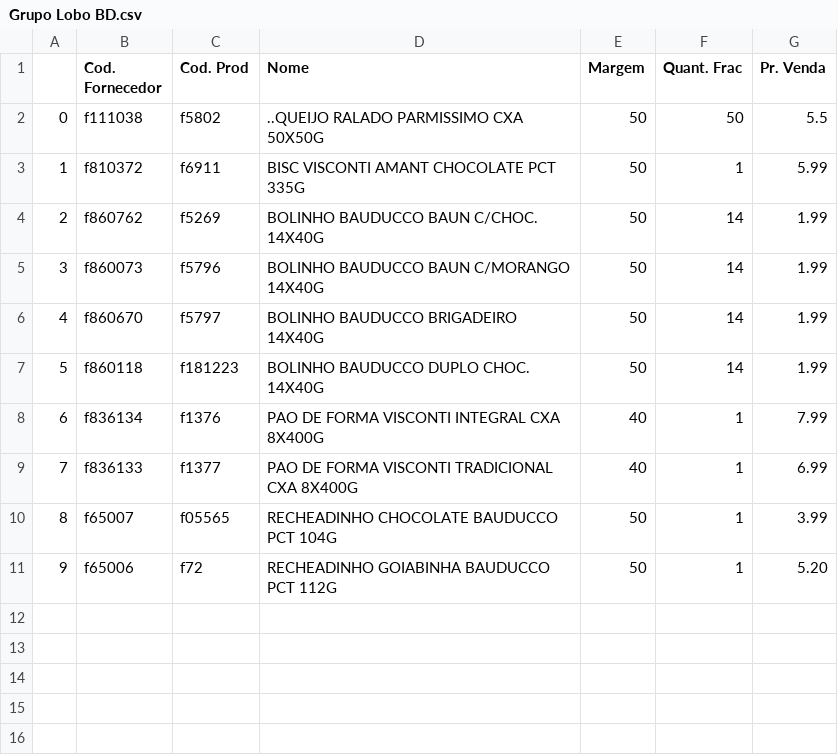
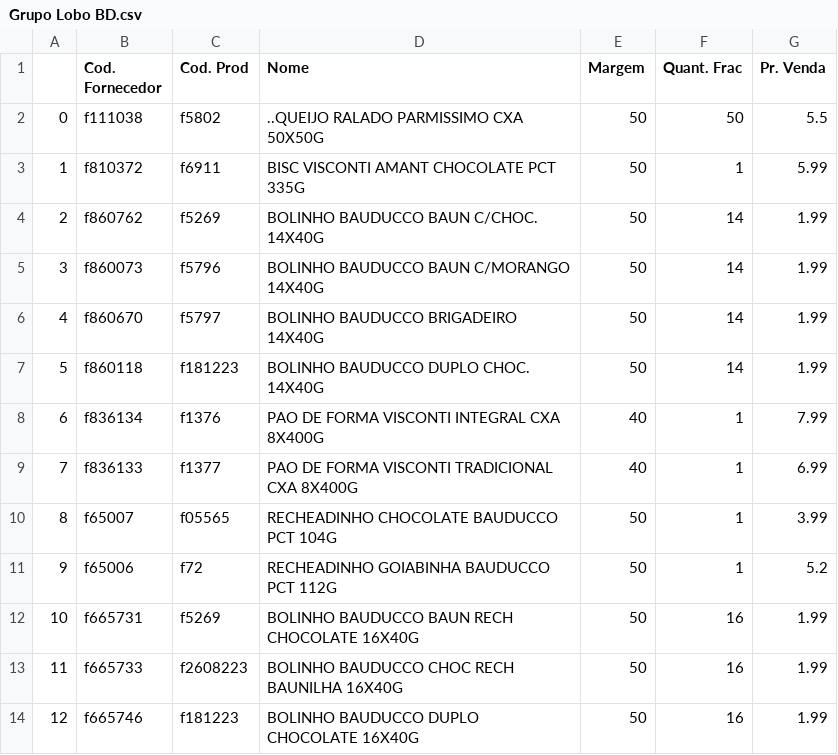
Before and after one commit to I3run01/PY-Auto-Preco-V2, a CSV file: Grupo Lobo BD.csv, drawn as a sheet; the diff names each change by its address in the sheet, - before the commit and + after, or states it on an @@ line.

```diff
--- a/Grupo Lobo BD.csv
+++ b/Grupo Lobo BD.csv
-G11 (Pr. Venda): 5.20
+G11 (Pr. Venda): 5.2
+row 12: 10 | f665731 | f5269 | BOLINHO BAUDUCCO BAUN RECH CHOCOLATE 16X40G | 50 | 16 | 1.99
+row 13: 11 | f665733 | f2608223 | BOLINHO BAUDUCCO CHOC RECH BAUNILHA 16X40G | 50 | 16 | 1.99
+row 14: 12 | f665746 | f181223 | BOLINHO BAUDUCCO DUPLO CHOCOLATE 16X40G | 50 | 16 | 1.99
```
Also changed, not shown: Destro BD.csv, 2 other files.
